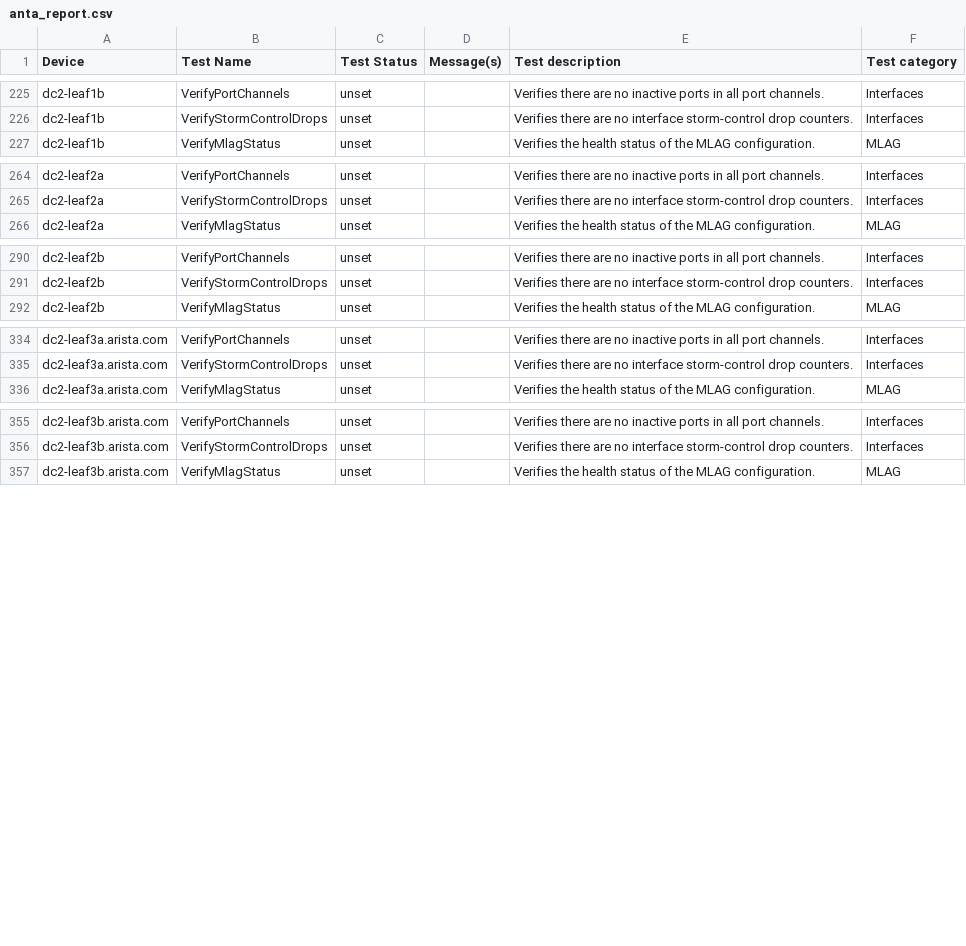
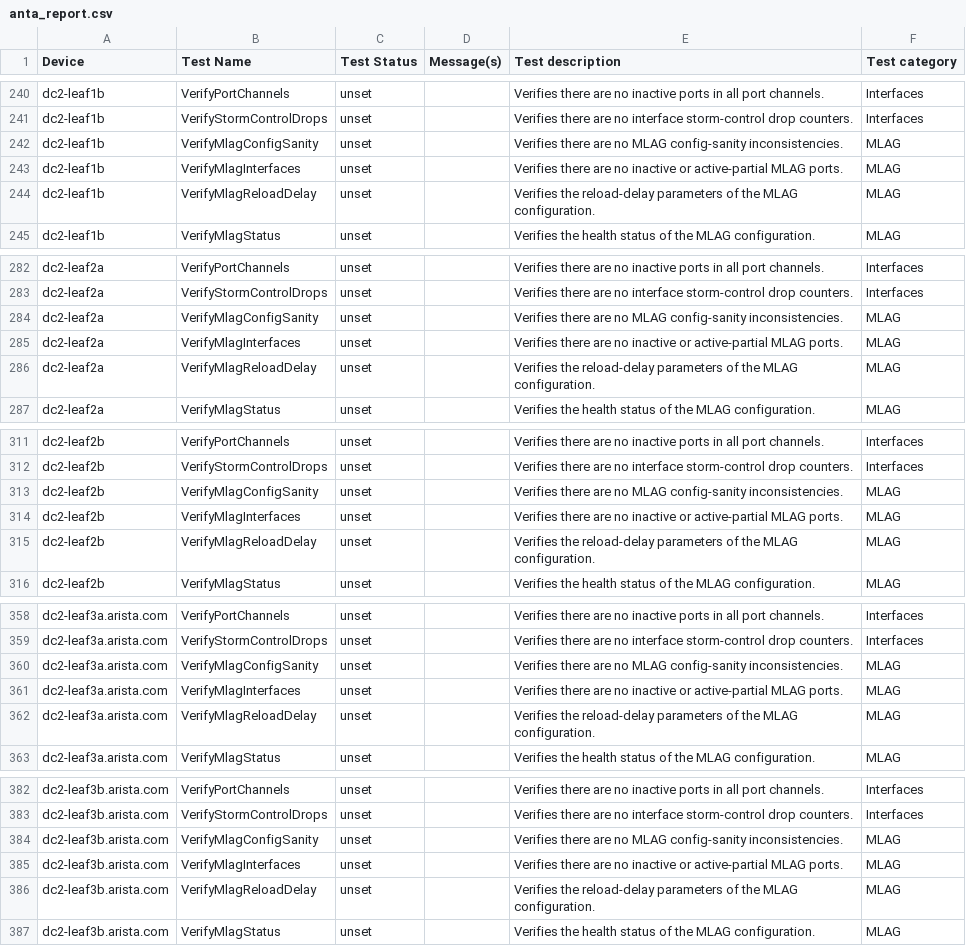
Before and after one commit to JulioPDX/avd, a CSV file: ansible_collections/arista/avd/molecule/anta_runner/anta/reports/filtered_run/anta_report.csv, drawn as a sheet; only a part is shown, gaps mark what is left out; the diff covers the shown part only; the diff names each change by its address in the sheet, - before the commit and + after, or states it on an @@ line.

```diff
--- a/ansible_collections/arista/avd/molecule/anta_runner/anta/reports/filtered_run/anta_report.csv
+++ b/ansible_collections/arista/avd/molecule/anta_runner/anta/reports/filtered_run/anta_report.csv
+row 242: dc2-leaf1b | VerifyMlagConfigSanity | unset |  | Verifies there are no MLAG config-sanity inconsistencies. | MLAG
+row 243: dc2-leaf1b | VerifyMlagInterfaces | unset |  | Verifies there are no inactive or active-partial MLAG ports. | MLAG
+row 244: dc2-leaf1b | VerifyMlagReloadDelay | unset |  | Verifies the reload-delay parameters of the MLAG configuration. | MLAG
+row 284: dc2-leaf2a | VerifyMlagConfigSanity | unset |  | Verifies there are no MLAG config-sanity inconsistencies. | MLAG
+row 285: dc2-leaf2a | VerifyMlagInterfaces | unset |  | Verifies there are no inactive or active-partial MLAG ports. | MLAG
+row 286: dc2-leaf2a | VerifyMlagReloadDelay | unset |  | Verifies the reload-delay parameters of the MLAG configuration. | MLAG
+row 313: dc2-leaf2b | VerifyMlagConfigSanity | unset |  | Verifies there are no MLAG config-sanity inconsistencies. | MLAG
+row 314: dc2-leaf2b | VerifyMlagInterfaces | unset |  | Verifies there are no inactive or active-partial MLAG ports. | MLAG
+row 315: dc2-leaf2b | VerifyMlagReloadDelay | unset |  | Verifies the reload-delay parameters of the MLAG configuration. | MLAG
+row 360: dc2-leaf3a.arista.com | VerifyMlagConfigSanity | unset |  | Verifies there are no MLAG config-sanity inconsistencies. | MLAG
+row 361: dc2-leaf3a.arista.com | VerifyMlagInterfaces | unset |  | Verifies there are no inactive or active-partial MLAG ports. | MLAG
+row 362: dc2-leaf3a.arista.com | VerifyMlagReloadDelay | unset |  | Verifies the reload-delay parameters of the MLAG configuration. | MLAG
+row 384: dc2-leaf3b.arista.com | VerifyMlagConfigSanity | unset |  | Verifies there are no MLAG config-sanity inconsistencies. | MLAG
+row 385: dc2-leaf3b.arista.com | VerifyMlagInterfaces | unset |  | Verifies there are no inactive or active-partial MLAG ports. | MLAG
+row 386: dc2-leaf3b.arista.com | VerifyMlagReloadDelay | unset |  | Verifies the reload-delay parameters of the MLAG configuration. | MLAG
```
Also changed, not shown: 15 added rows elsewhere in this file, ansible_collections/arista/avd/molecule/anta_runner/anta/reports/allow_bgp_vrfs_run/anta_report.csv, ansible_collections/arista/avd/molecule/anta_runner/anta/reports/default_run/anta_report.csv, 51 other files.
